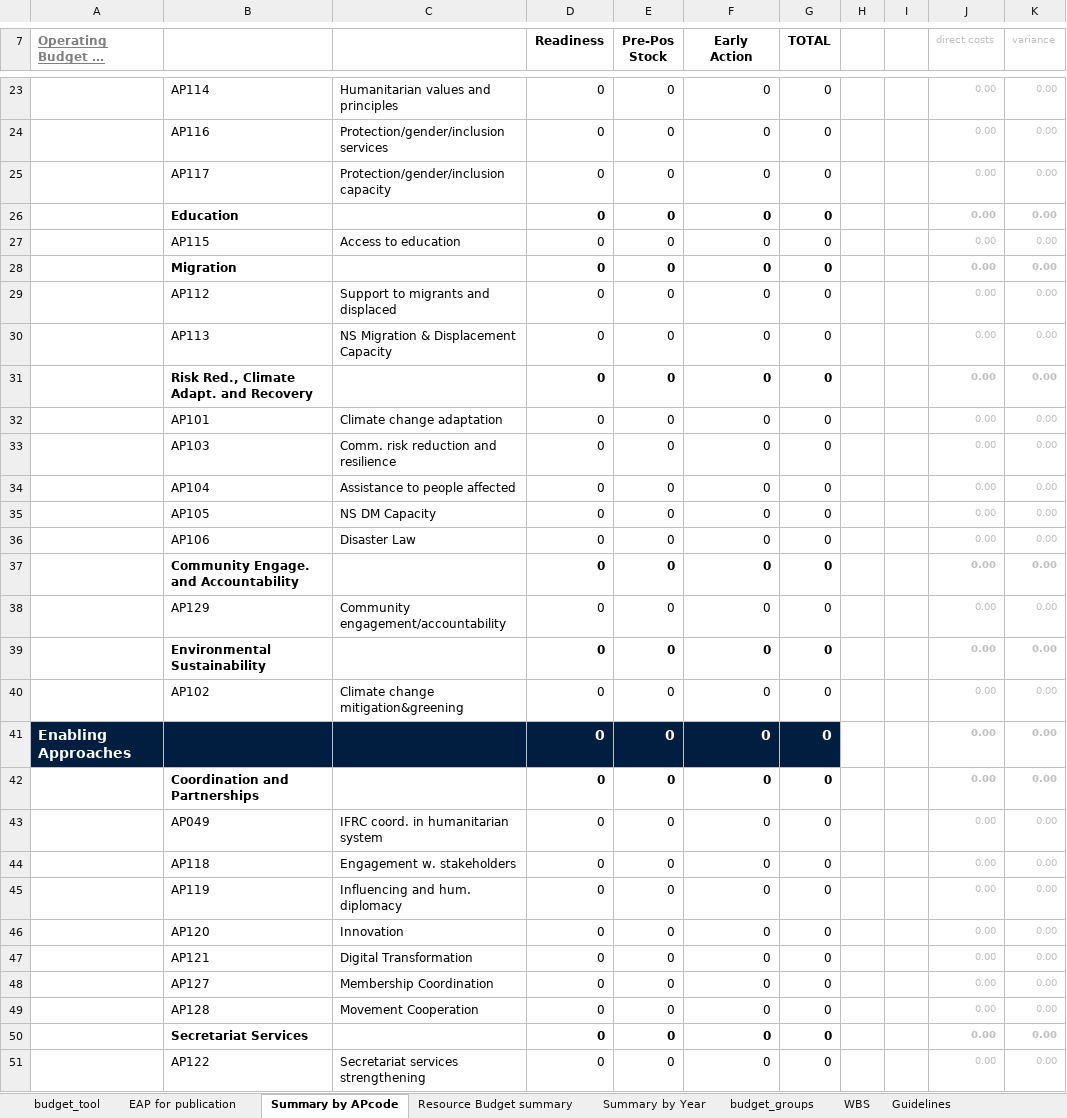
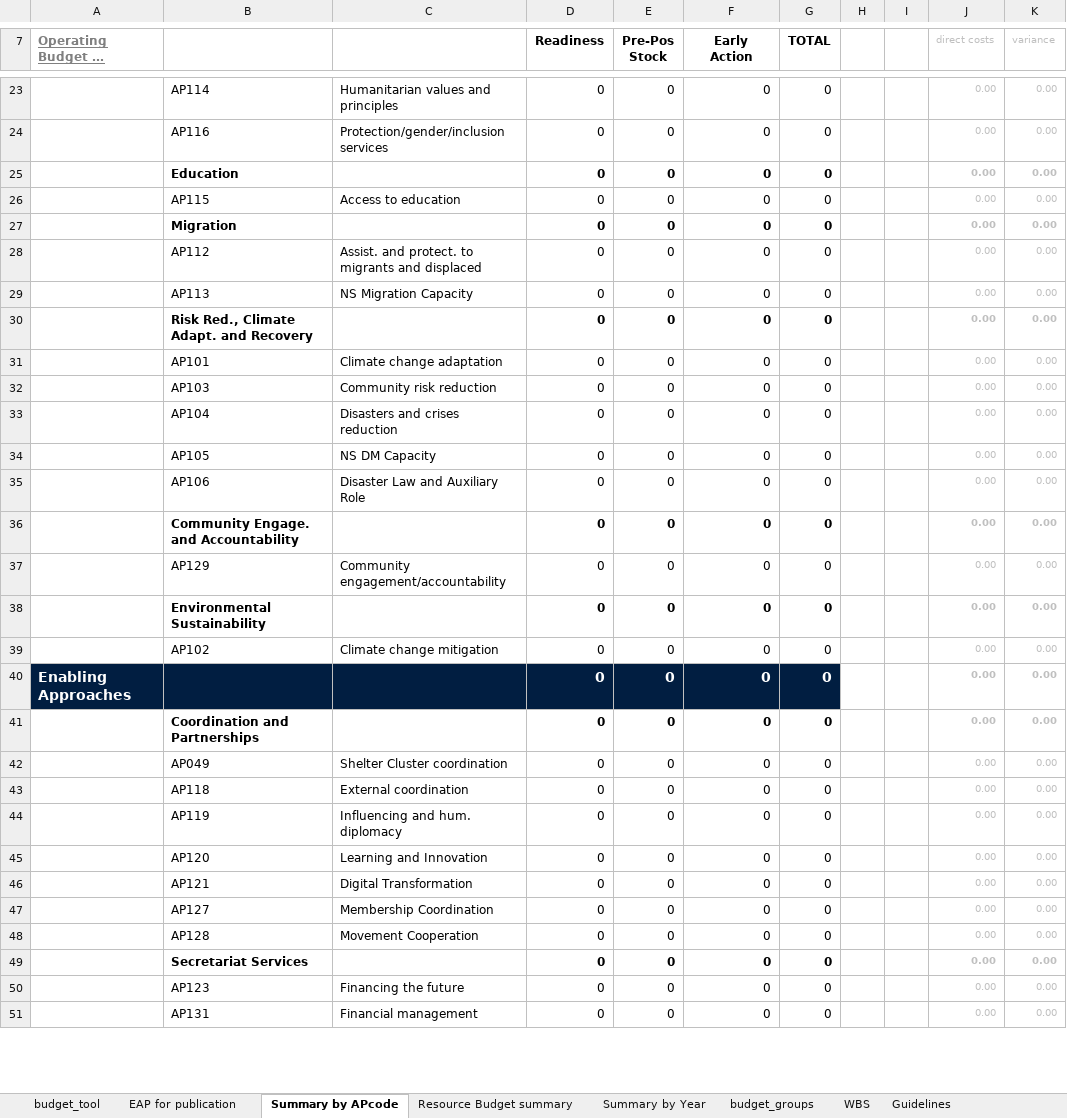
Before and after one commit to IFRCGo/go-api, an Excel workbook: go-static/files/eap/budget_template.xlsm, sheet Summary by APcode, drawn as a sheet; only a part is shown, gaps mark what is left out; long unchanged cells end in …; values as stored, in another font and other column widths than the file's, no borders; charts and pictures and conditional formats not drawn; removed rows and columns are numbered as before the commit, all else as after; the diff covers the shown part only; the diff names each change by its address in the sheet, - before the commit and + after, or states it on an @@ line.

```diff
--- a/go-static/files/eap/budget_template.xlsm (sheet Summary by APcode)
+++ b/go-static/files/eap/budget_template.xlsm (sheet Summary by APcode)
-row 25:  | AP117 | Protection/gender/inclusion capacity | 0 | 0 | 0 | 0 |  |  | 0.00 | 0.00
-C28: Support to migrants and displaced
+C28: Assist. and protect. to migrants and displaced
-C29: NS Migration & Displacement Capacity
+C29: NS Migration Capacity
-C32: Comm. risk reduction and resilience
+C32: Community risk reduction
-C33: Assistance to people affected
+C33: Disasters and crises reduction
-C35: Disaster Law
+C35: Disaster Law and Auxiliary Role
-C39: Climate change mitigation&greening
+C39: Climate change mitigation
-C42: IFRC coord. in humanitarian system
+C42: Shelter Cluster coordination
-C43: Engagement w. stakeholders
+C43: External coordination
-C45: Innovation
+C45: Learning and Innovation
-B50: AP122
+B50: AP123
-C50: Secretariat services strengthening
+C50: Financing the future
+row 51:  | AP131 | Financial management | 0 | 0 | 0 | 0 |  |  | 0.00 | 0.00
```
Also changed, not shown: 4 added rows, 2 removed rows and 7 edited cells elsewhere in this sheet, sheet budget_tool, sheet Guidelines, sheet Summary by Year, sheet WBS, sheet EAP for publication, sheet Resource Budget summary, formulas that keep their value, hidden cells.
